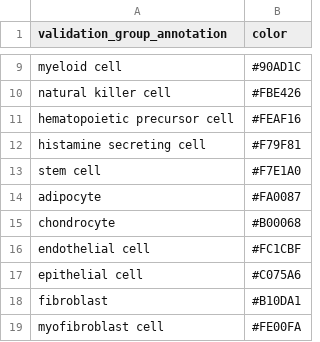
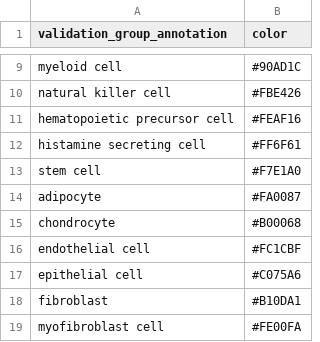
Before and after one commit to AlexsLemonade/scpca-nf, a TSV file: templates/palettes/validation-group-palette.tsv, drawn as a sheet; only a part is shown, gaps mark what is left out.

Commit message:
change color for histamine secreting cell

```diff
--- a/templates/palettes/validation-group-palette.tsv
+++ b/templates/palettes/validation-group-palette.tsv
@@ -11,3 +11,3 @@ natural killer cell	#FBE426
 hematopoietic precursor cell	#FEAF16
-histamine secreting cell 	 #F79F81
+histamine secreting cell 	 #FF6F61
 stem cell	#F7E1A0
```
